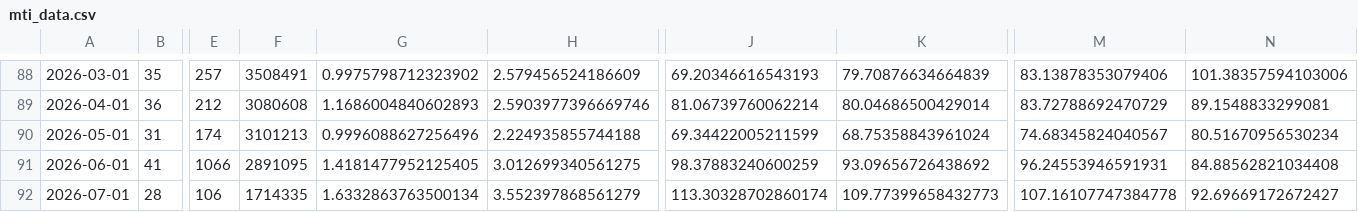
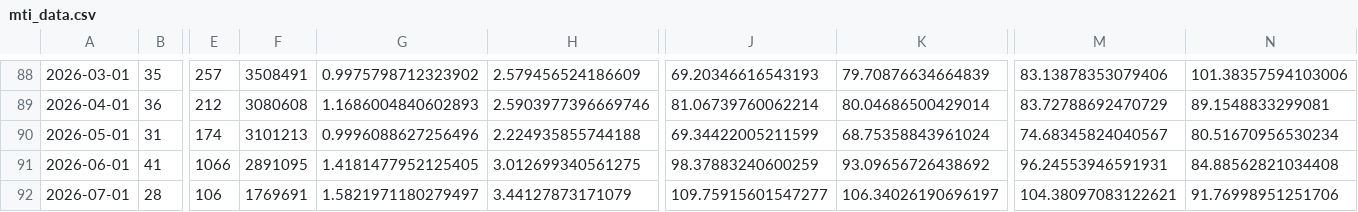
Before and after one commit to fatc4w/Maritime-Tensions-Index, a CSV file: data/mti_data.csv, drawn as a sheet; only a part is shown, gaps mark what is left out; the diff names each change by its address in the sheet, - before the commit and + after, or states it on an @@ line.

```diff
--- a/data/mti_data.csv
+++ b/data/mti_data.csv
-F92: 1714335
+F92: 1769691
-G92: 1.6332863763500134
+G92: 1.5821971180279497
-H92: 3.552397868561279
+H92: 3.44127873171079
-J92: 113.30328702860174
+J92: 109.75915601547277
-K92: 109.77399658432773
+K92: 106.34026190696197
-M92: 107.16107747384778
+M92: 104.38097083122621
-N92: 92.69669172672427
+N92: 91.76998951251706
```
Also changed, not shown: data/daily_totals.csv.
